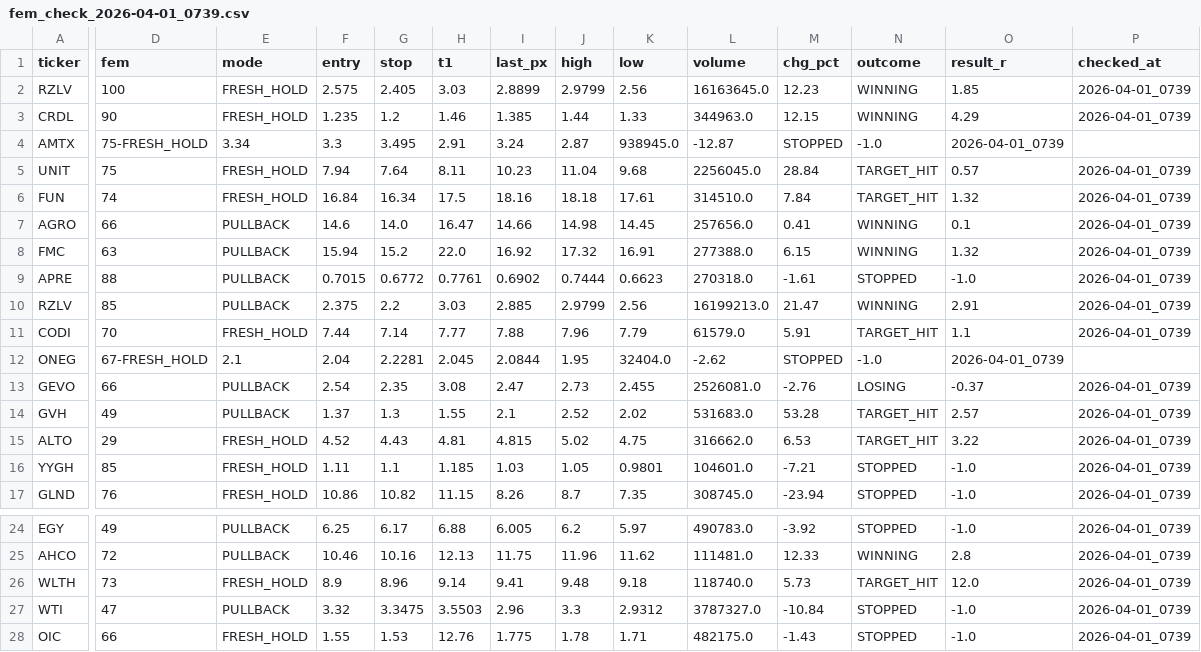
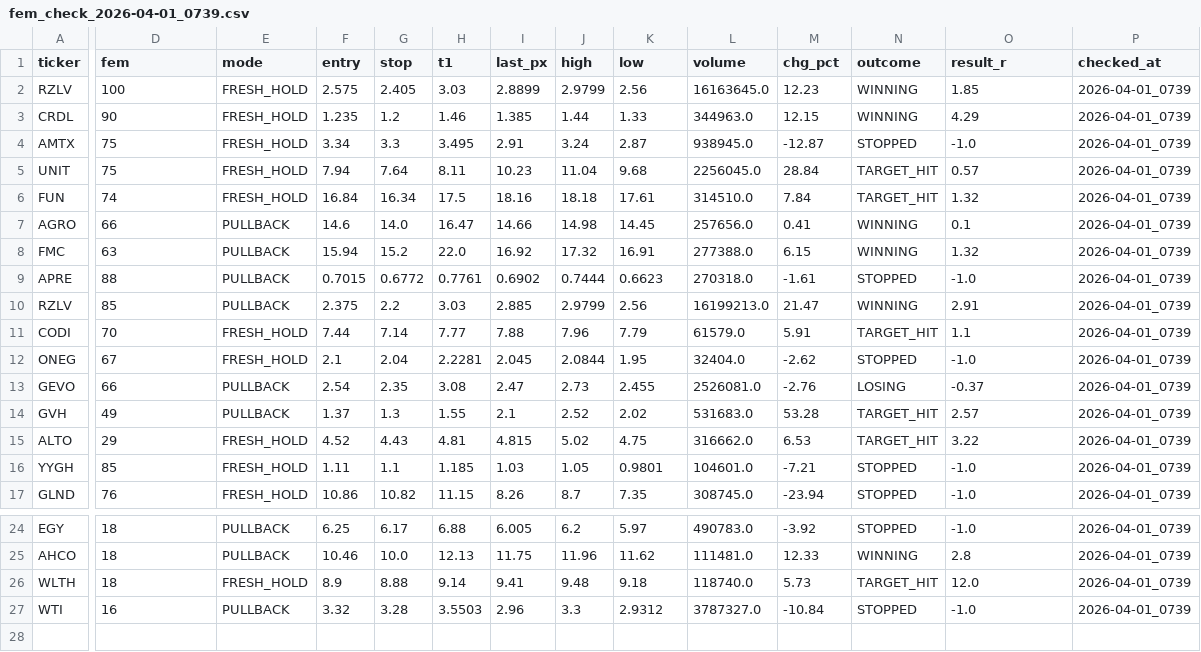
Before and after one commit to ideggplant/fem-dashboard, a CSV file: scans/fem_check_2026-04-01_0739.csv, drawn as a sheet; only a part is shown, gaps mark what is left out; rows hold the shown columns only; the diff covers the shown part only; the diff names each change by its address in the sheet, - before the commit and + after, or states it on an @@ line.

Commit message:
scan: update fem_check_2026-04-01_0739.csv

```diff
--- a/scans/fem_check_2026-04-01_0739.csv
+++ b/scans/fem_check_2026-04-01_0739.csv
-D4 (fem): 75-FRESH_HOLD
+D4 (fem): 75
-E4 (mode): 3.34
+E4 (mode): FRESH_HOLD
-F4 (entry): 3.3
+F4 (entry): 3.34
-G4 (stop): 3.495
+G4 (stop): 3.3
-H4 (t1): 2.91
+H4 (t1): 3.495
-I4 (last_px): 3.24
+I4 (last_px): 2.91
-J4 (high): 2.87
+J4 (high): 3.24
-K4 (low): 938945.0
+K4 (low): 2.87
-L4 (volume): -12.87
+L4 (volume): 938945.0
-M4 (chg_pct): STOPPED
+M4 (chg_pct): -12.87
-N4 (outcome): -1.0
+N4 (outcome): STOPPED
-O4 (result_r): 2026-04-01_0739
+O4 (result_r): -1.0
-P4 (checked_at): (empty)
+P4 (checked_at): 2026-04-01_0739
-D12 (fem): 67-FRESH_HOLD
+D12 (fem): 67
-E12 (mode): 2.1
+E12 (mode): FRESH_HOLD
-F12 (entry): 2.04
+F12 (entry): 2.1
-G12 (stop): 2.2281
+G12 (stop): 2.04
-H12 (t1): 2.045
+H12 (t1): 2.2281
-I12 (last_px): 2.0844
+I12 (last_px): 2.045
-J12 (high): 1.95
+J12 (high): 2.0844
-K12 (low): 32404.0
+K12 (low): 1.95
-L12 (volume): -2.62
+L12 (volume): 32404.0
-M12 (chg_pct): STOPPED
+M12 (chg_pct): -2.62
-N12 (outcome): -1.0
+N12 (outcome): STOPPED
-O12 (result_r): 2026-04-01_0739
+O12 (result_r): -1.0
-P12 (checked_at): (empty)
+P12 (checked_at): 2026-04-01_0739
-D24 (fem): 49
+D24 (fem): 18
-D25 (fem): 72
+D25 (fem): 18
-G25 (stop): 10.16
+G25 (stop): 10.0
-D26 (fem): 73
+D26 (fem): 18
-G26 (stop): 8.96
+G26 (stop): 8.88
-D27 (fem): 47
+D27 (fem): 16
-G27 (stop): 3.3475
+G27 (stop): 3.28
-row 28: OIC | 66 | FRESH_HOLD | 1.55 | 1.53 | 12.76 | 1.775 | 1.78 | 1.71 | 482175.0 | -1.43 | STOPPED | -1.0 | 2026-04-01_0739
```
Also changed, not shown: 32 edited cells elsewhere in this file.
